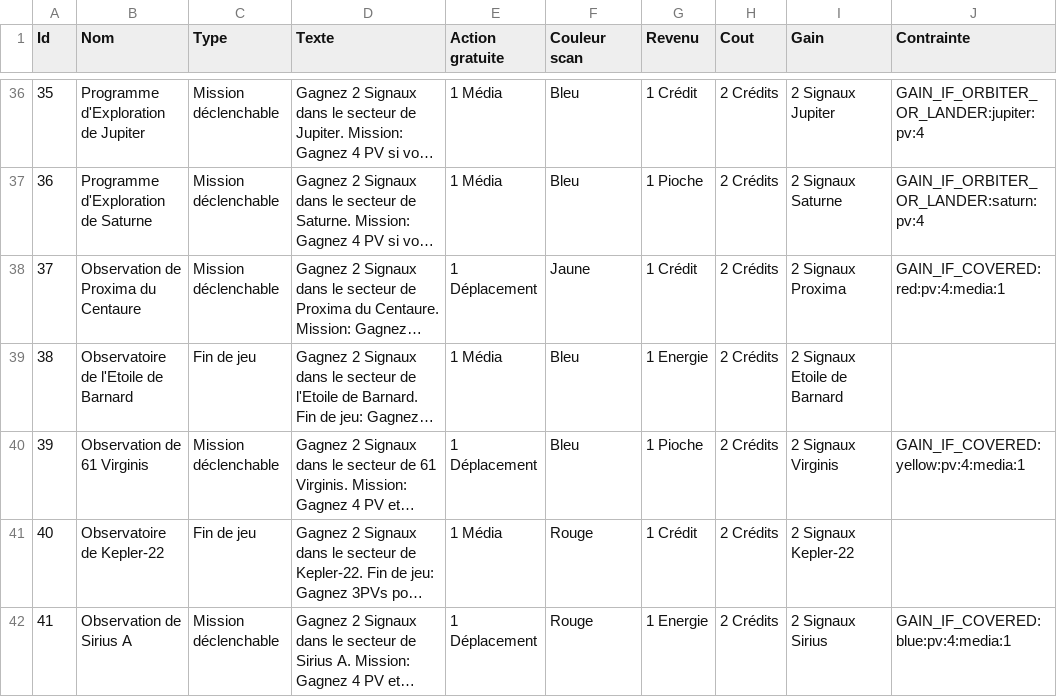
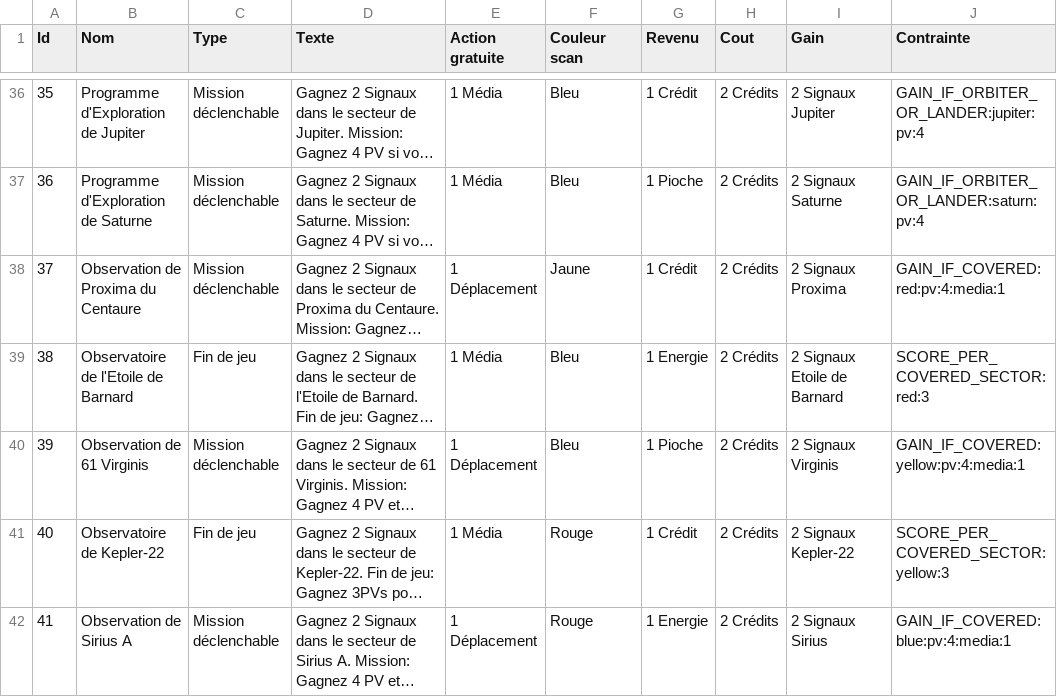
Before and after one commit to jhurstel/SETI, a CSV file: assets/Cartes.csv, drawn as a sheet; only a part is shown, gaps mark what is left out; long unchanged cells end in …; the diff covers the shown part only; the diff names each change by its address in the sheet, - before the commit and + after, or states it on an @@ line.

Commit message:
Update Cartes.csv to correct mission descriptions and enhance scoring mechanics. Modify Board.ts to fix the name of the sector "Vega" to "Véga". Refactor ScoreManager to improve end-game scoring calculations, including new scoring conditions for covered sectors and life traces. Adjust ProbeSystem to streamline condition checks for rewards based on player actions and probe states. Enhance SolarSystemBoardUI to improve cursor behavior based on sector interactivity.

```diff
--- a/assets/Cartes.csv
+++ b/assets/Cartes.csv
-J39 (Contrainte): (empty)
+J39 (Contrainte): SCORE_PER_COVERED_SECTOR:red:3
-J41 (Contrainte): (empty)
+J41 (Contrainte): SCORE_PER_COVERED_SECTOR:yellow:3
```
Also changed, not shown: 20 edited cells elsewhere in this file, 5 other files.
